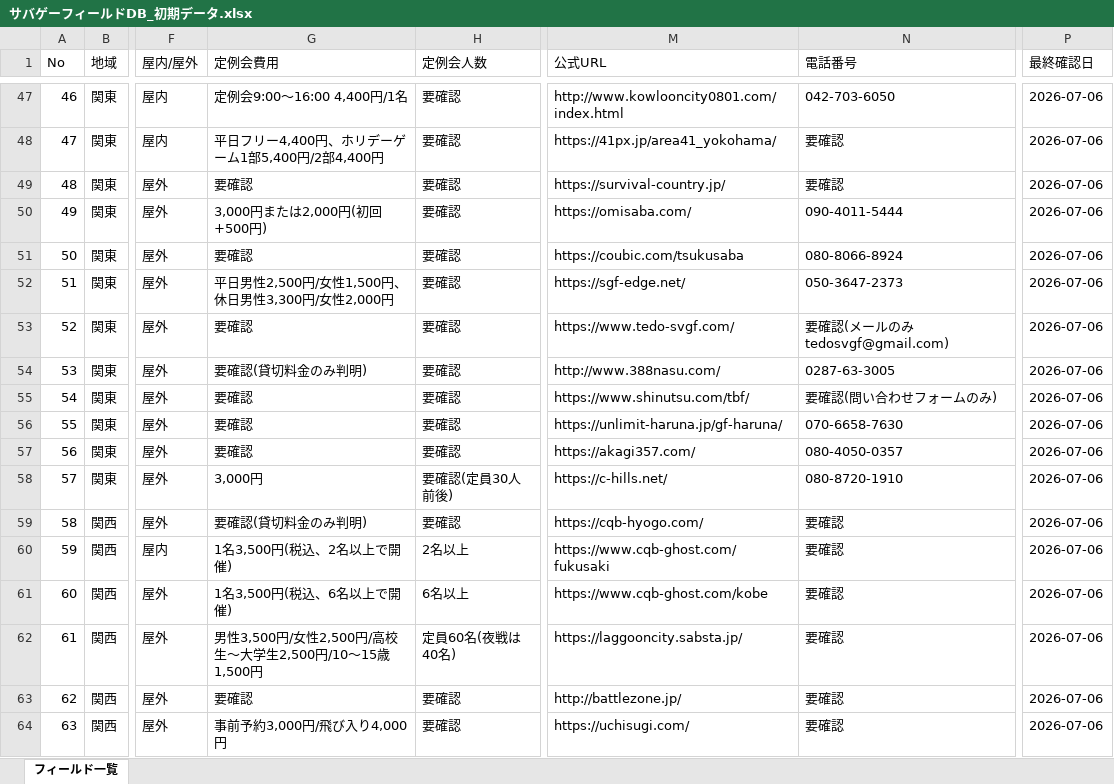
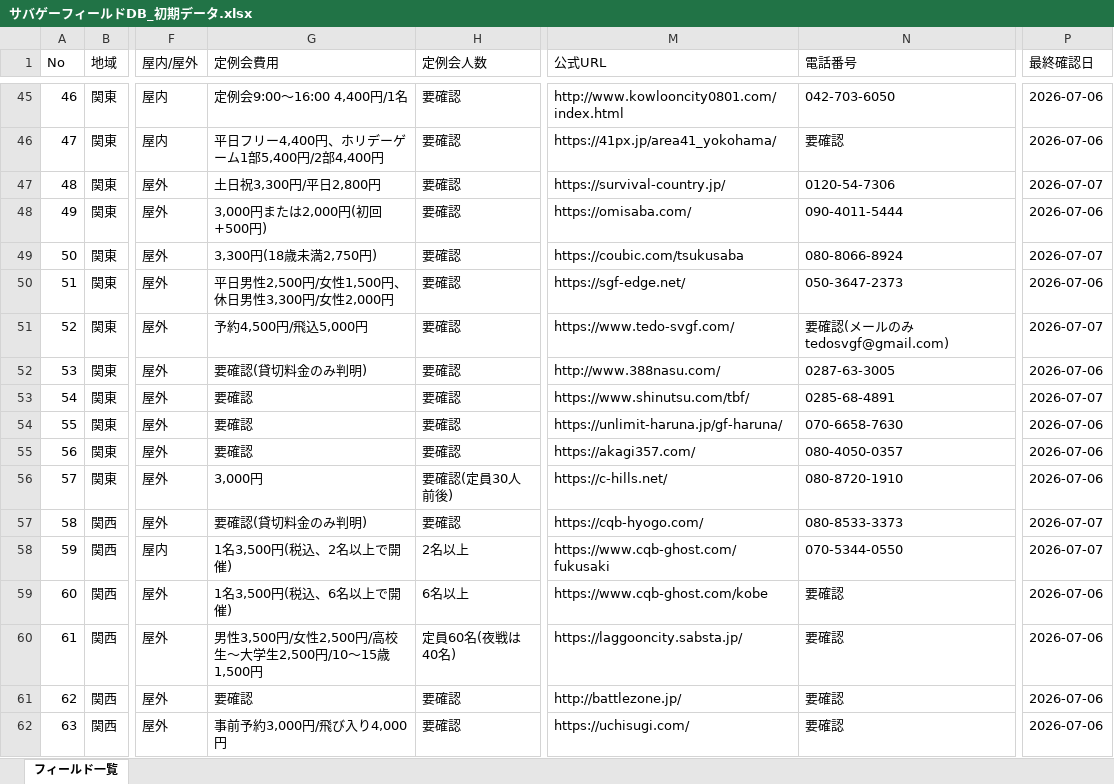
Before and after one commit to hasepp1234/svgmap, an Excel workbook: サバゲーフィールドDB_初期データ.xlsx, sheet フィールド一覧, drawn as a sheet; only a part is shown, gaps mark what is left out; values as stored, in another font and other column widths than the file's, no borders; addresses are those after the commit; the diff covers the shown part only; the diff names each change by its address in the sheet, - before the commit and + after, or states it on an @@ line.

```diff
--- a/サバゲーフィールドDB_初期データ.xlsx (sheet フィールド一覧)
+++ b/サバゲーフィールドDB_初期データ.xlsx (sheet フィールド一覧)
-G47 (定例会費用): 要確認
+G47 (定例会費用): 土日祝3,300円/平日2,800円
-N47 (電話番号): 要確認
+N47 (電話番号): 0120-54-7306
-P47 (最終確認日): 2026-07-06
+P47 (最終確認日): 2026-07-07
-G49 (定例会費用): 要確認
+G49 (定例会費用): 3,300円(18歳未満2,750円)
-P49 (最終確認日): 2026-07-06
+P49 (最終確認日): 2026-07-07
-G51 (定例会費用): 要確認
+G51 (定例会費用): 予約4,500円/飛込5,000円
-P51 (最終確認日): 2026-07-06
+P51 (最終確認日): 2026-07-07
-N53 (電話番号): 要確認(問い合わせフォームのみ)
+N53 (電話番号): 0285-68-4891
-P53 (最終確認日): 2026-07-06
+P53 (最終確認日): 2026-07-07
-N57 (電話番号): 要確認
+N57 (電話番号): 080-8533-3373
-P57:P58 (最終確認日): 2026-07-06
+P57:P58 (最終確認日): 2026-07-07
-N58 (電話番号): 要確認
+N58 (電話番号): 070-5344-0550
```
Also changed, not shown: 3 removed rows and 52 edited cells elsewhere in this sheet, 1 other file.
